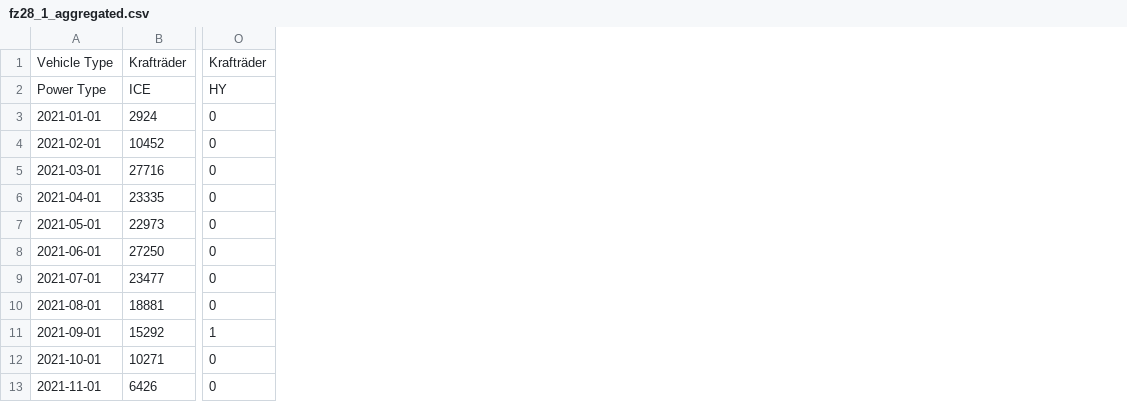
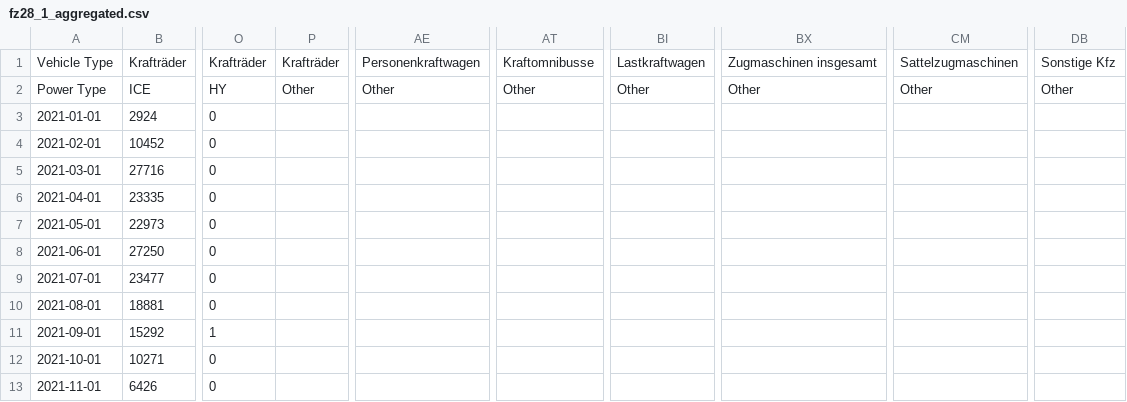
Before and after one commit to DerGenaue/ev_transition, a CSV file: data/de-kba/fz28_1_aggregated.csv, drawn as a sheet; only a part is shown, gaps mark what is left out; the diff names each change by its address in the sheet, - before the commit and + after, or states it on an @@ line.

Commit message:
Add more KBA data plots

```diff
--- a/data/de-kba/fz28_1_aggregated.csv
+++ b/data/de-kba/fz28_1_aggregated.csv
+column P, rows 1-2: Krafträder | Other
+column AE, rows 1-2: Personenkraftwagen | Other
+column AT, rows 1-2: Kraftomnibusse | Other
+column BI, rows 1-2: Lastkraftwagen | Other
+column BX, rows 1-2: Zugmaschinen insgesamt | Other
+column CM, rows 1-2: Sattelzugmaschinen | Other
+column DB, rows 1-2: Sonstige Kfz | Other
```
Also changed, not shown: 8 other files.
